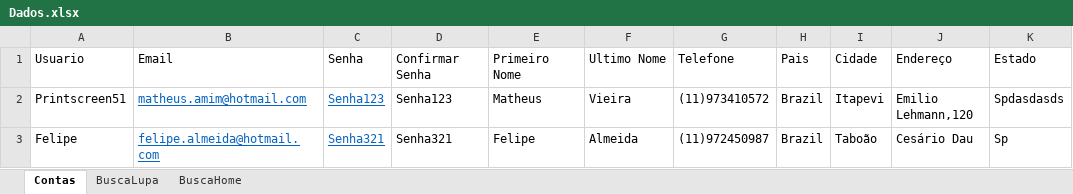
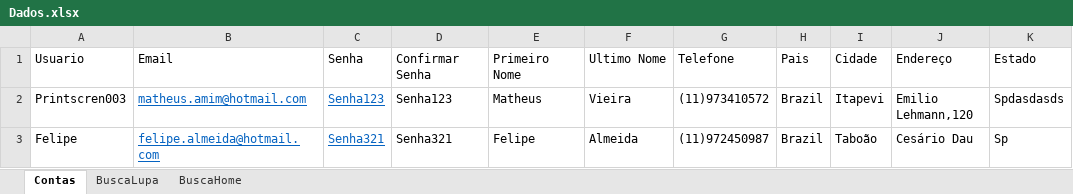
Before and after one commit to AmimV/AdvantageShopBDD, an Excel workbook: target/Excel/Dados.xlsx, sheet Contas, drawn as a sheet; only a part is shown; values as stored, in another font and other column widths than the file's, no borders; the diff names each change by its address in the sheet, - before the commit and + after, or states it on an @@ line.

```diff
--- a/target/Excel/Dados.xlsx (sheet Contas)
+++ b/target/Excel/Dados.xlsx (sheet Contas)
-A2: Printscreen51
+A2: Printscren003
```
Also changed, not shown: 20 other files.
